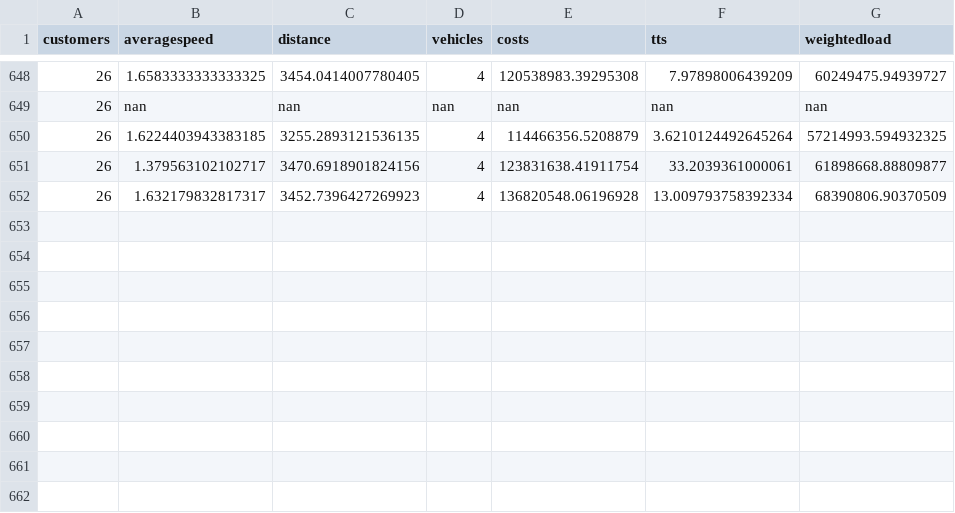
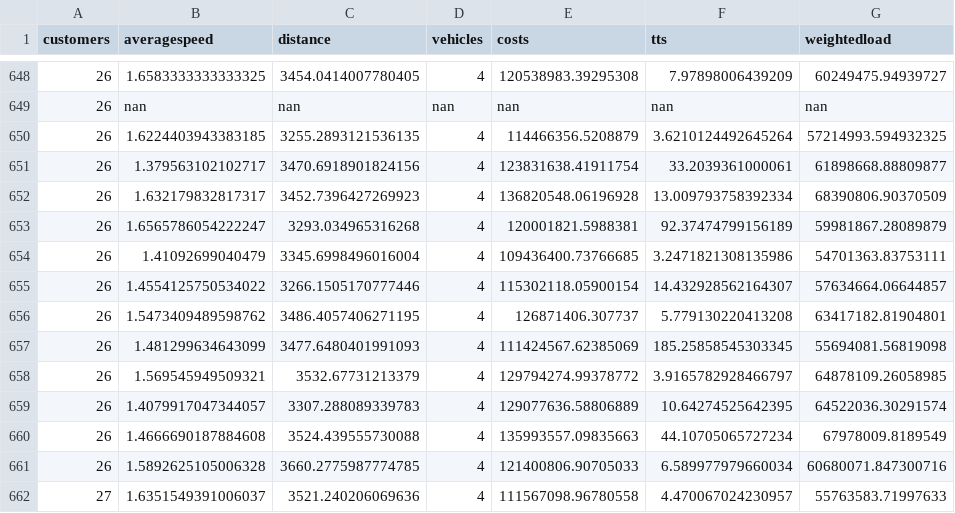
Before and after one commit to danielsich/BSC, a CSV file: output/outpdsizeserver.csv, drawn as a sheet; only a part is shown, gaps mark what is left out.

Commit message:
new entries

```diff
--- a/output/outpdsizeserver.csv
+++ b/output/outpdsizeserver.csv
@@ -652 +652,11 @@ customers,averagespeed,distance,vehicles,costs,tts,weightedload
 26,1.632179832817317,3452.7396427269923,4,136820548.06196928,13.009793758392334,68390806.90370509
+26,1.6565786054222247,3293.034965316268,4,120001821.5988381,92.37474799156189,59981867.28089879
+26,1.41092699040479,3345.6998496016004,4,109436400.73766685,3.2471821308135986,54701363.83753111
+26,1.4554125750534022,3266.1505170777446,4,115302118.05900154,14.432928562164307,57634664.06644857
+26,1.5473409489598762,3486.4057406271195,4,126871406.307737,5.779130220413208,63417182.81904801
+26,1.481299634643099,3477.6480401991093,4,111424567.62385069,185.25858545303345,55694081.56819098
+26,1.569545949509321,3532.67731213379,4,129794274.99378772,3.9165782928466797,64878109.26058985
+26,1.4079917047344057,3307.288089339783,4,129077636.58806889,10.64274525642395,64522036.30291574
+26,1.4666690187884608,3524.439555730088,4,135993557.09835663,44.10705065727234,67978009.8189549
+26,1.5892625105006328,3660.2775987774785,4,121400806.90705033,6.589977979660034,60680071.847300716
+27,1.6351549391006037,3521.240206069636,4,111567098.96780558,4.470067024230957,55763583.71997633
```
